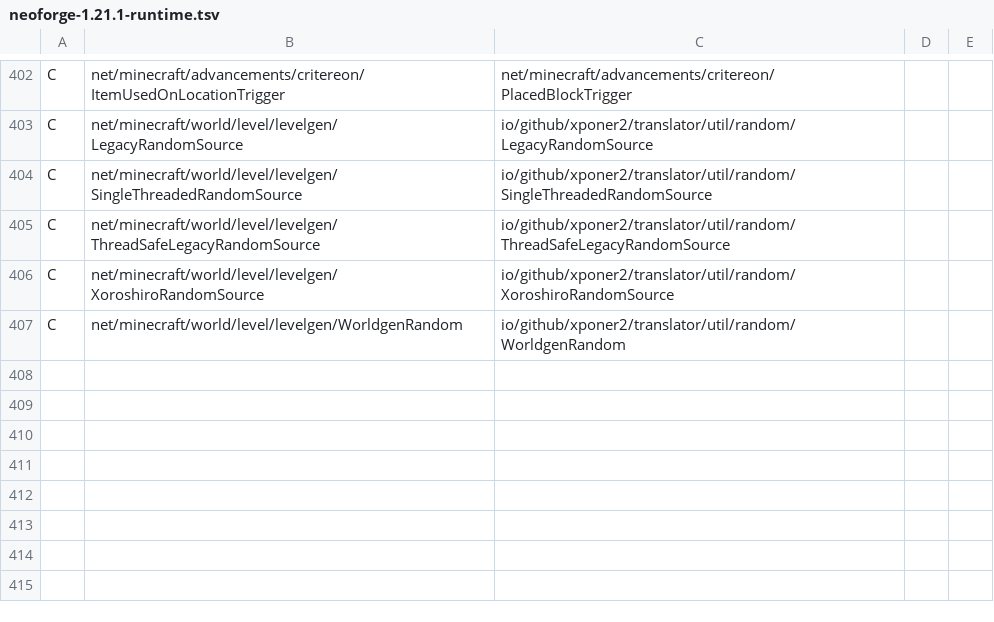
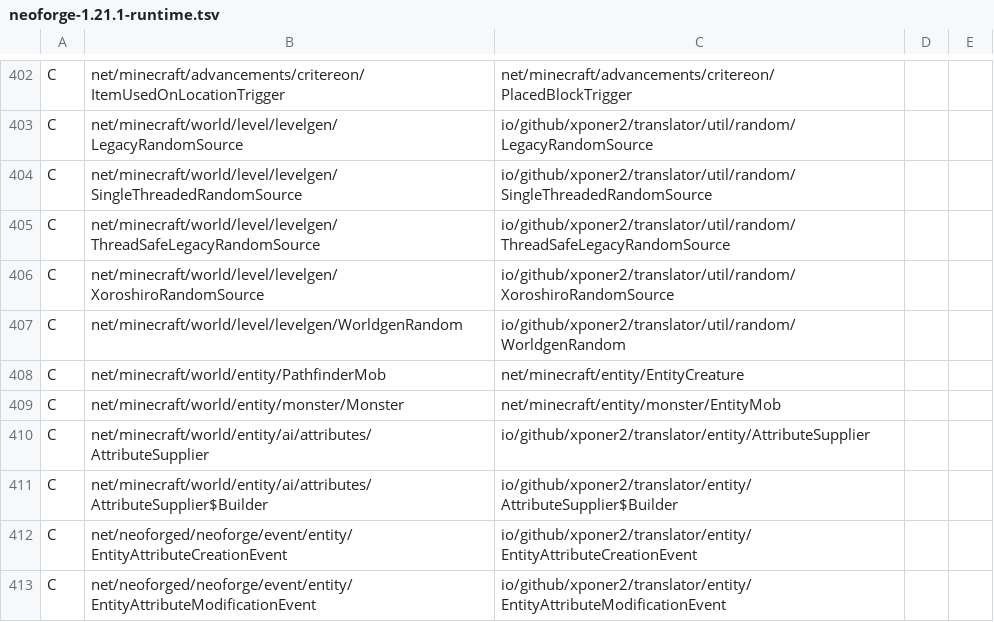
Before and after one commit to Xponer2/translator, a TSV file: src/main/resources/assets/translator/runtime/neoforge-1.21.1-runtime.tsv, drawn as a sheet; only a part is shown, gaps mark what is left out.

```diff
--- a/src/main/resources/assets/translator/runtime/neoforge-1.21.1-runtime.tsv
+++ b/src/main/resources/assets/translator/runtime/neoforge-1.21.1-runtime.tsv
@@ -407 +407,7 @@ C	net/minecraft/world/level/levelgen/XoroshiroRandomSource	io/github/xponer2/tra
 C	net/minecraft/world/level/levelgen/WorldgenRandom	io/github/xponer2/translator/util/random/WorldgenRandom
+C	net/minecraft/world/entity/PathfinderMob	net/minecraft/entity/EntityCreature
+C	net/minecraft/world/entity/monster/Monster	net/minecraft/entity/monster/EntityMob
+C	net/minecraft/world/entity/ai/attributes/AttributeSupplier	io/github/xponer2/translator/entity/AttributeSupplier
+C	net/minecraft/world/entity/ai/attributes/AttributeSupplier$Builder	io/github/xponer2/translator/entity/AttributeSupplier$Builder
+C	net/neoforged/neoforge/event/entity/EntityAttributeCreationEvent	io/github/xponer2/translator/entity/EntityAttributeCreationEvent
+C	net/neoforged/neoforge/event/entity/EntityAttributeModificationEvent	io/github/xponer2/translator/entity/EntityAttributeModificationEvent
```
Also changed, not shown: src/main/resources/assets/translator/runtime/neoforge-1.21.1-redirects.tsv, src/main/resources/assets/translator/runtime/neoforge-1.21.1-supers.tsv, 15 other files.
